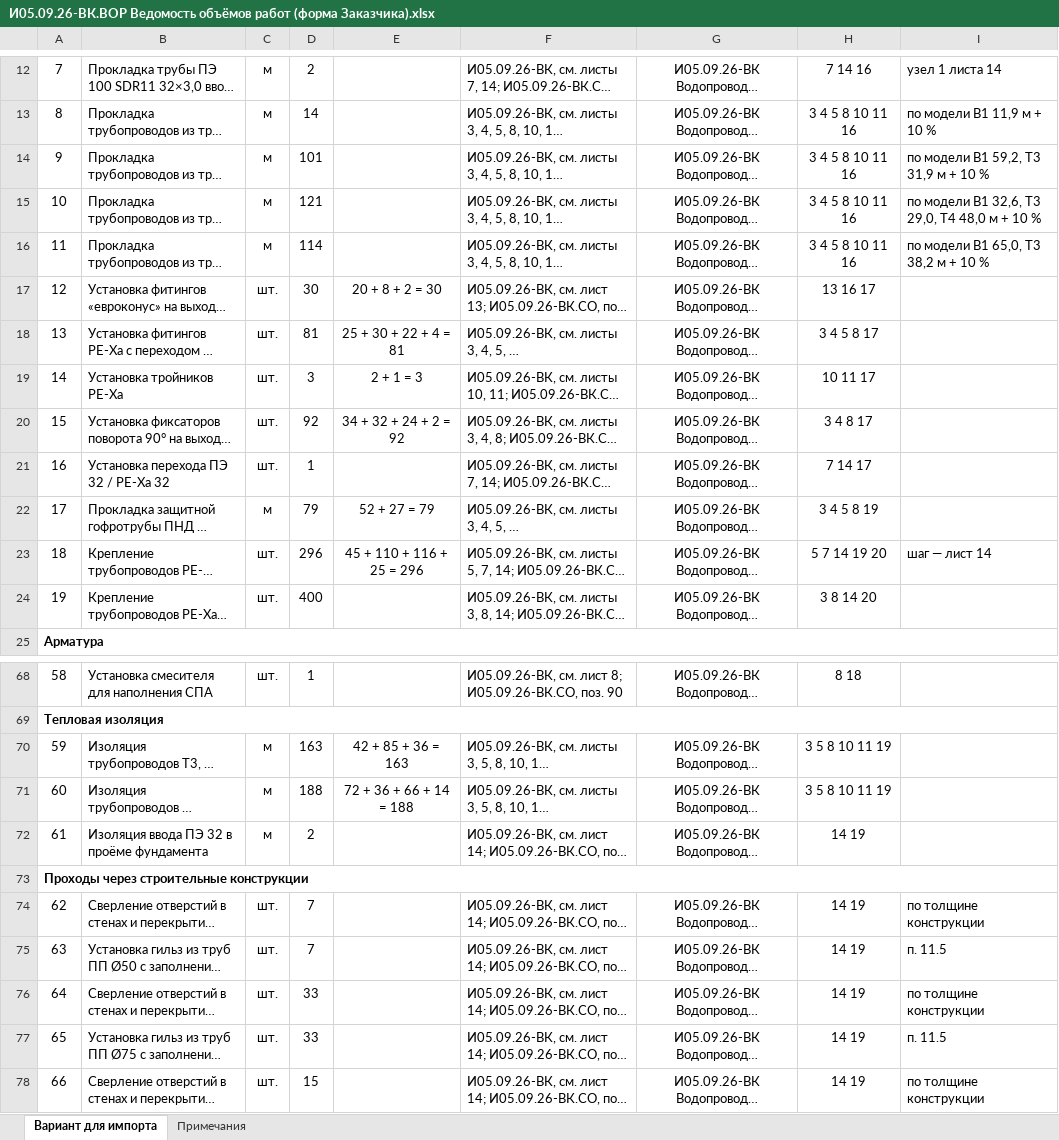
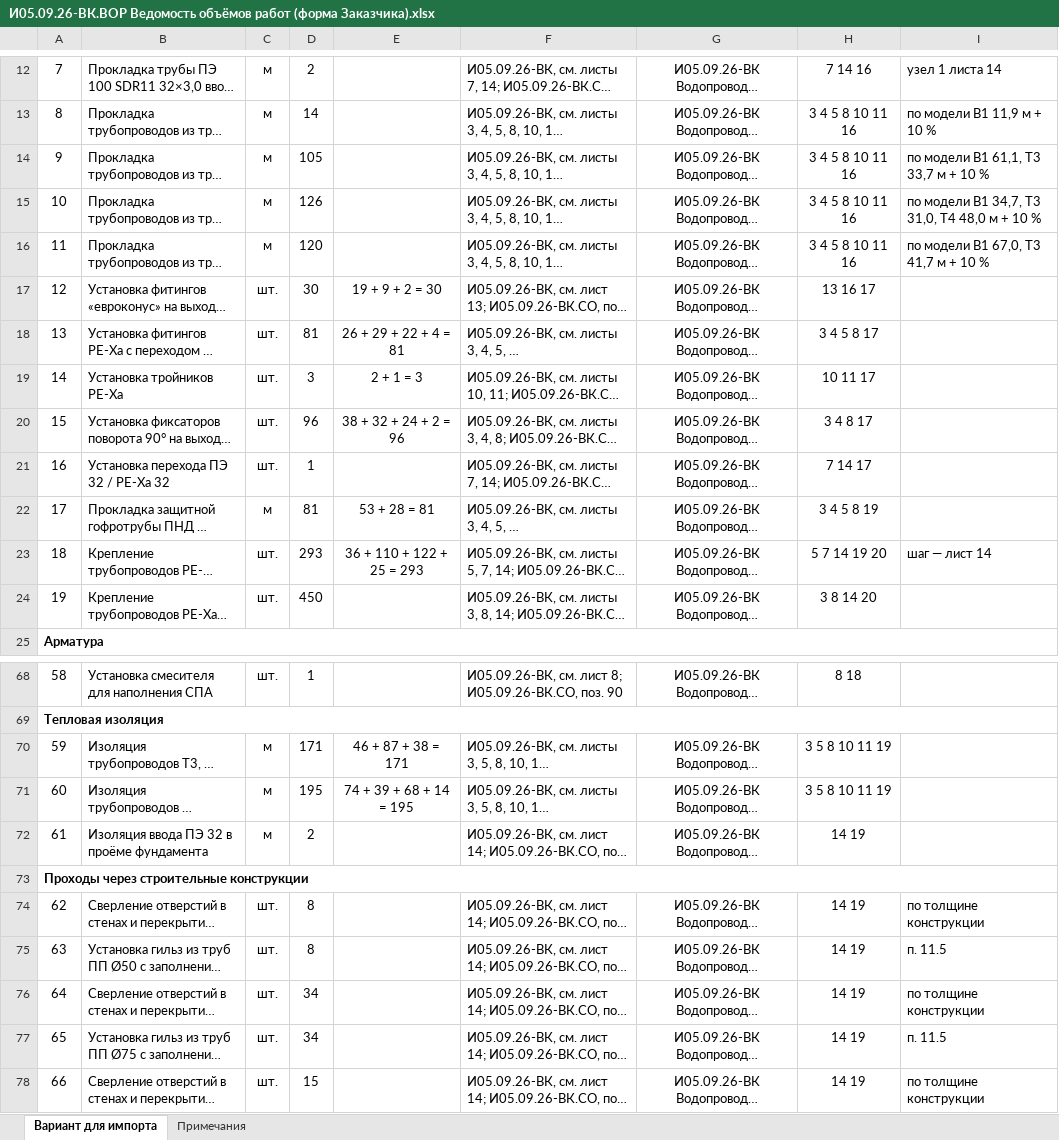
Before and after one commit to caesart966-web/first_reposirtory, an Excel workbook: ovk-dom-banya/release-vk/И05.09.26-ВК.ВОР Ведомость объёмов работ (форма Заказчика).xlsx, sheet Вариант для импорта, drawn as a sheet; only a part is shown, gaps mark what is left out; long unchanged cells end in …; values as stored, in another font and other column widths than the file's, no borders; the diff covers the shown part only; the diff names each change by its address in the sheet, - before the commit and + after, or states it on an @@ line.

```diff
--- a/ovk-dom-banya/release-vk/И05.09.26-ВК.ВОР Ведомость объёмов работ (форма Заказчика).xlsx (sheet Вариант для импорта)
+++ b/ovk-dom-banya/release-vk/И05.09.26-ВК.ВОР Ведомость объёмов работ (форма Заказчика).xlsx (sheet Вариант для импорта)
-D14: 101
+D14: 105
-I14: по модели В1 59,2, Т3 31,9 м + 10 %
+I14: по модели В1 61,1, Т3 33,7 м + 10 %
-D15: 121
+D15: 126
-I15: по модели В1 32,6, Т3 29,0, Т4 48,0 м + 10 %
+I15: по модели В1 34,7, Т3 31,0, Т4 48,0 м + 10 %
-D16: 114
+D16: 120
-I16: по модели В1 65,0, Т3 38,2 м + 10 %
+I16: по модели В1 67,0, Т3 41,7 м + 10 %
-E17: 20 + 8 + 2 = 30
+E17: 19 + 9 + 2 = 30
-E18: 25 + 30 + 22 + 4 = 81
+E18: 26 + 29 + 22 + 4 = 81
-D20: 92
+D20: 96
-E20: 34 + 32 + 24 + 2 = 92
+E20: 38 + 32 + 24 + 2 = 96
-D22: 79
+D22: 81
-E22: 52 + 27 = 79
+E22: 53 + 28 = 81
-D23: 296
+D23: 293
-E23: 45 + 110 + 116 + 25 = 296
+E23: 36 + 110 + 122 + 25 = 293
-D24: 400
+D24: 450
-D70: 163
+D70: 171
-E70: 42 + 85 + 36 = 163
+E70: 46 + 87 + 38 = 171
-D71: 188
+D71: 195
-E71: 72 + 36 + 66 + 14 = 188
+E71: 74 + 39 + 68 + 14 = 195
-D74:D75: 7
+D74:D75: 8
-D76:D77: 33
+D76:D77: 34
```
Also changed, not shown: 4 edited cells elsewhere in this sheet, ovk-dom-banya/release-vk/И05.09.26-ВК.СО Спецификация оборудования, изделий и материалов.xlsx, 34 other files.
